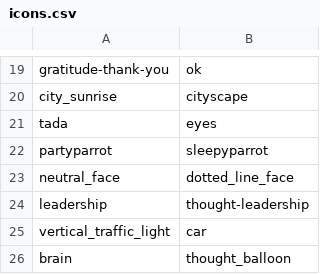
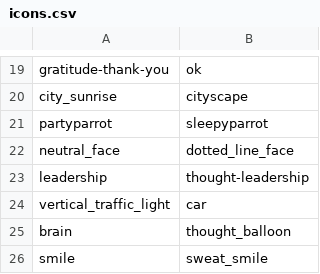
Before and after one commit to andylolz/big-give-notifier, a CSV file: icons.csv, drawn as a sheet; only a part is shown, gaps mark what is left out; removed rows and columns are numbered as before the commit, all else as after; the diff names each change by its address in the sheet, - before the commit and + after, or states it on an @@ line.

Commit message:
Change some emojis

```diff
--- a/icons.csv
+++ b/icons.csv
-row 21: tada | eyes
+row 26: smile | sweat_smile
```
